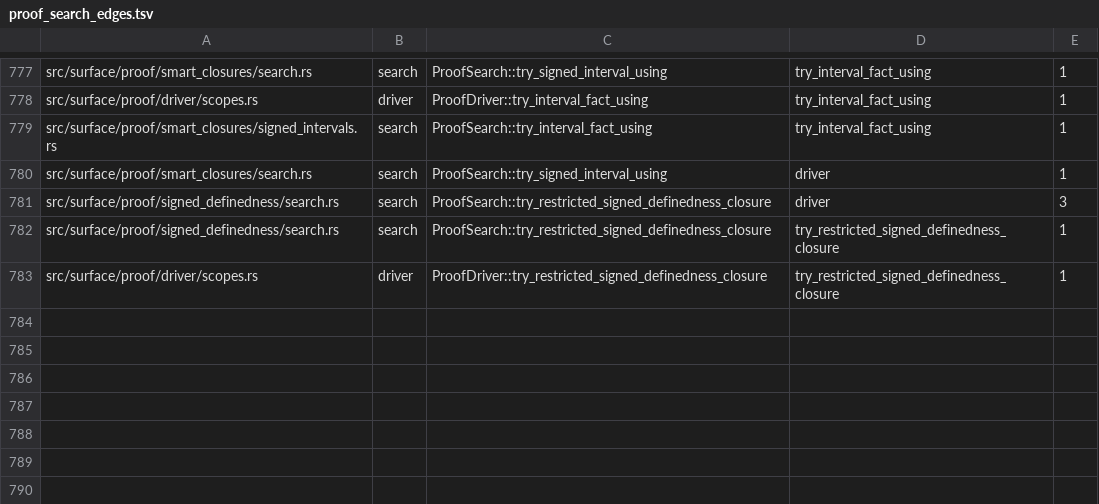
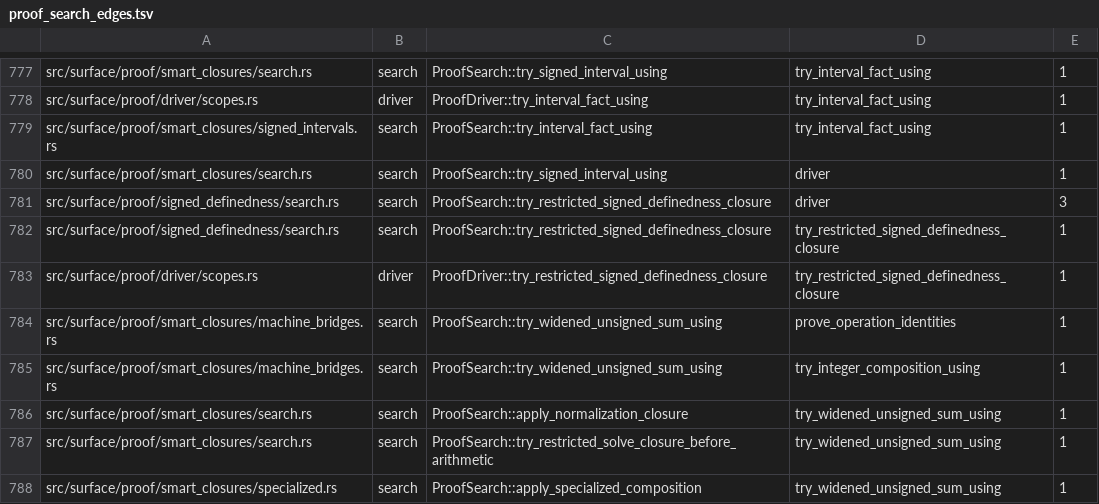
Before and after one commit to clicklang/click, a TSV file: build_support/proof_search_edges.tsv, drawn as a sheet; only a part is shown, gaps mark what is left out.

Commit message:
Expand widened unsigned sums through ordinary Integer proofs

```diff
--- a/build_support/proof_search_edges.tsv
+++ b/build_support/proof_search_edges.tsv
@@ -783 +783,6 @@ src/surface/proof/signed_definedness/search.rs	search	ProofSearch::try_restricte
 src/surface/proof/driver/scopes.rs	driver	ProofDriver::try_restricted_signed_definedness_closure	try_restricted_signed_definedness_closure	1
+src/surface/proof/smart_closures/machine_bridges.rs	search	ProofSearch::try_widened_unsigned_sum_using	prove_operation_identities	1
+src/surface/proof/smart_closures/machine_bridges.rs	search	ProofSearch::try_widened_unsigned_sum_using	try_integer_composition_using	1
+src/surface/proof/smart_closures/search.rs	search	ProofSearch::apply_normalization_closure	try_widened_unsigned_sum_using	1
+src/surface/proof/smart_closures/search.rs	search	ProofSearch::try_restricted_solve_closure_before_arithmetic	try_widened_unsigned_sum_using	1
+src/surface/proof/smart_closures/specialized.rs	search	ProofSearch::apply_specialized_composition	try_widened_unsigned_sum_using	1
```
Also changed, not shown: 10 other files.
